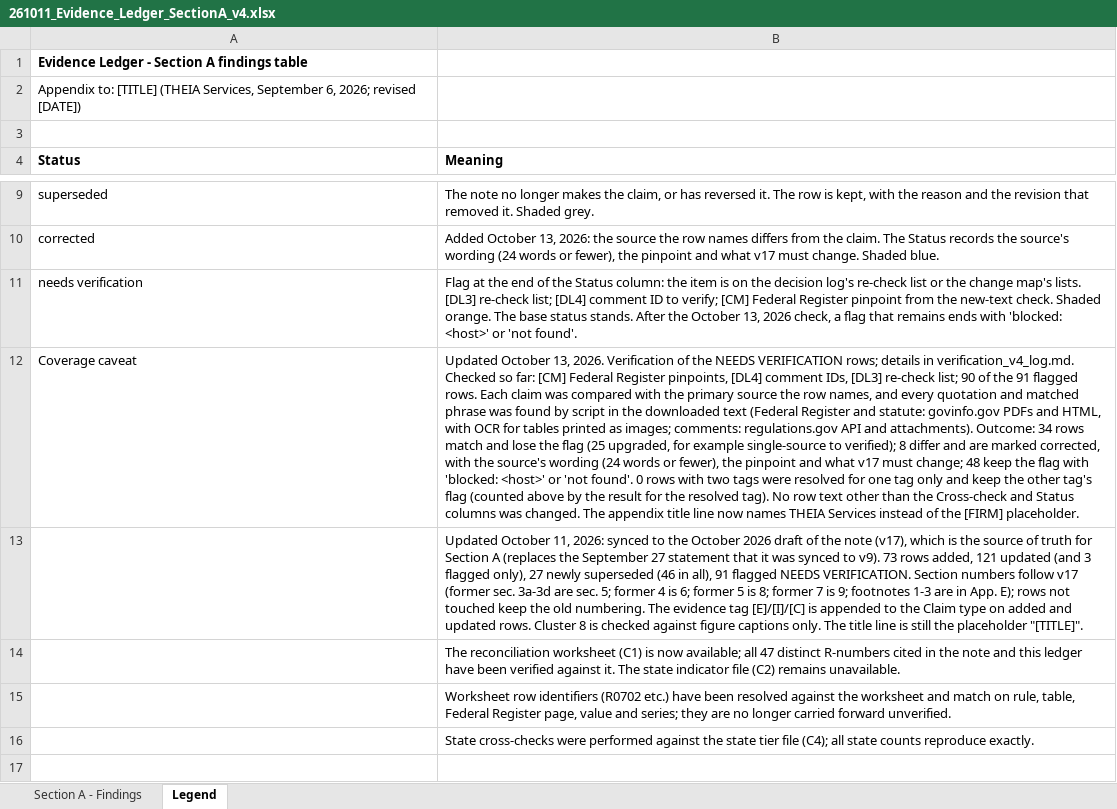
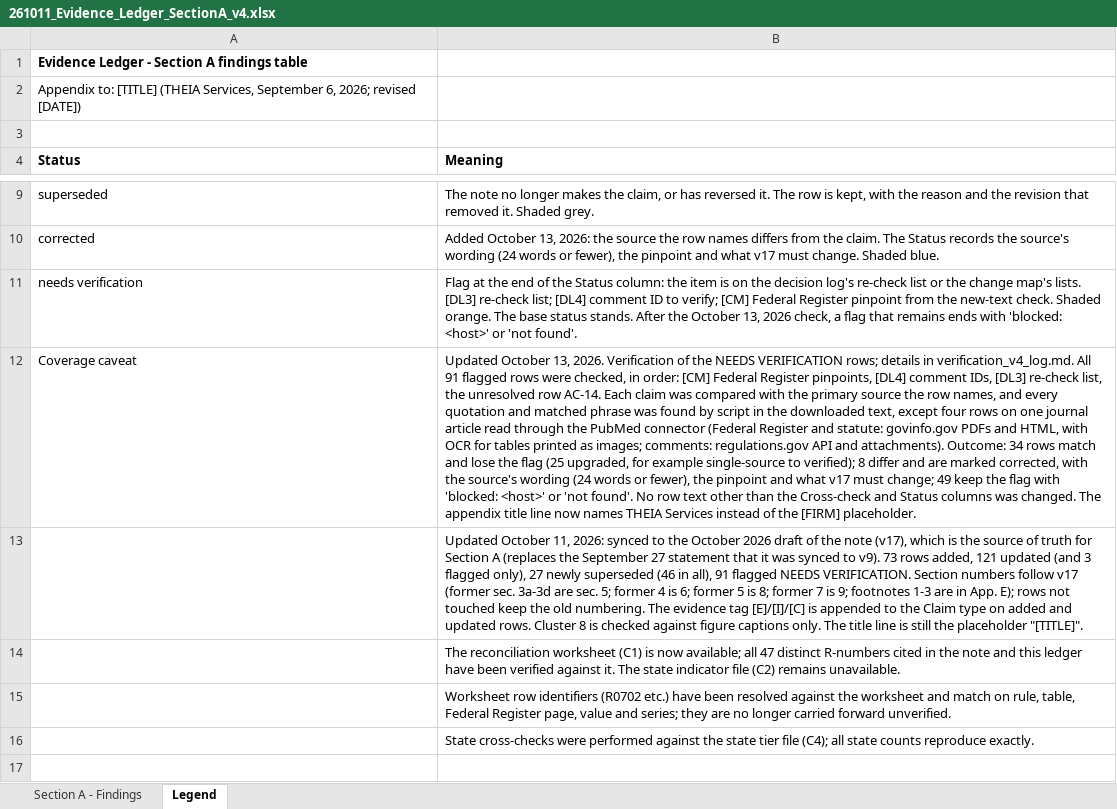
Before and after one commit to boydaeric/AutoLabs-HPT, an Excel workbook: review/ledger/261011_Evidence_Ledger_SectionA_v4.xlsx, sheet Legend, drawn as a sheet; only a part is shown, gaps mark what is left out; values as stored, in another font and other column widths than the file's, no borders; the diff names each change by its address in the sheet, - before the commit and + after, or states it on an @@ line.

```diff
--- a/review/ledger/261011_Evidence_Ledger_SectionA_v4.xlsx (sheet Legend)
+++ b/review/ledger/261011_Evidence_Ledger_SectionA_v4.xlsx (sheet Legend)
-B12 (Meaning): …in verification_v4_log.md. Checked so far: [CM] Federal Register pinpoints, [DL4] comment IDs, [DL3] re-check list; 90 of the 91 flagged rows. Each claim was compared with the primary source the row names, and every quotation and matched phrase was found by script in the downloaded text (Federal Register and statute: govinfo.gov PDFs and HTML, with OCR for tables printed as images; comments: regulations.gov API and attachments). Outcome: 34 rows match and lose the flag (25 upgraded, for example single-source to verified); 8 differ and are marked corrected, with the source's wording (24 words or fewer), the pinpoint and what v17 must change; 48 keep the flag with 'blocked: <host>' or 'not found'. 0 rows with two tags were resolved for one tag only and keep the other tag's flag (counted above by the result for the resolved tag). No row…
+B12 (Meaning): …in verification_v4_log.md. All 91 flagged rows were checked, in order: [CM] Federal Register pinpoints, [DL4] comment IDs, [DL3] re-check list, the unresolved row AC-14. Each claim was compared with the primary source the row names, and every quotation and matched phrase was found by script in the downloaded text, except four rows on one journal article read through the PubMed connector (Federal Register and statute: govinfo.gov PDFs and HTML, with OCR for tables printed as images; comments: regulations.gov API and attachments). Outcome: 34 rows match and lose the flag (25 upgraded, for example single-source to verified); 8 differ and are marked corrected, with the source's wording (24 words or fewer), the pinpoint and what v17 must change; 49 keep the flag with 'blocked: <host>' or 'not found'. No row…
```
Also changed, not shown: sheet Section A - Findings, 2 other files.
